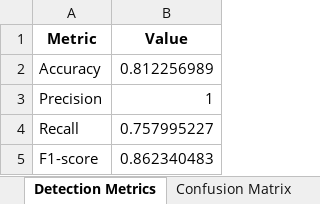
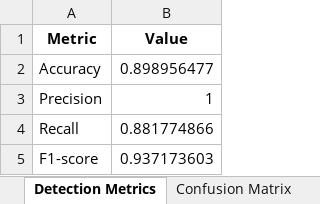
Before and after one commit to pxtricx/Alpha-tracking, an Excel workbook: video_prediction/media/results/detection_and_analysis_results_yolov8x.xlsx, sheet Detection Metrics, drawn as a sheet; values as stored, in another font and other column widths than the file's, no borders; the diff names each change by its address in the sheet, - before the commit and + after, or states it on an @@ line.

```diff
--- a/video_prediction/media/results/detection_and_analysis_results_yolov8x.xlsx (sheet Detection Metrics)
+++ b/video_prediction/media/results/detection_and_analysis_results_yolov8x.xlsx (sheet Detection Metrics)
-B2 (Value): 0.812256989
+B2 (Value): 0.898956477
-B4 (Value): 0.757995227
+B4 (Value): 0.881774866
-B5 (Value): 0.862340483
+B5 (Value): 0.937173603
```
Also changed, not shown: sheet Image Analysis, sheet Person Count per Frame, sheet Confusion Matrix, sheet Person Count mean, sheet Processing Time, 2 other files.
